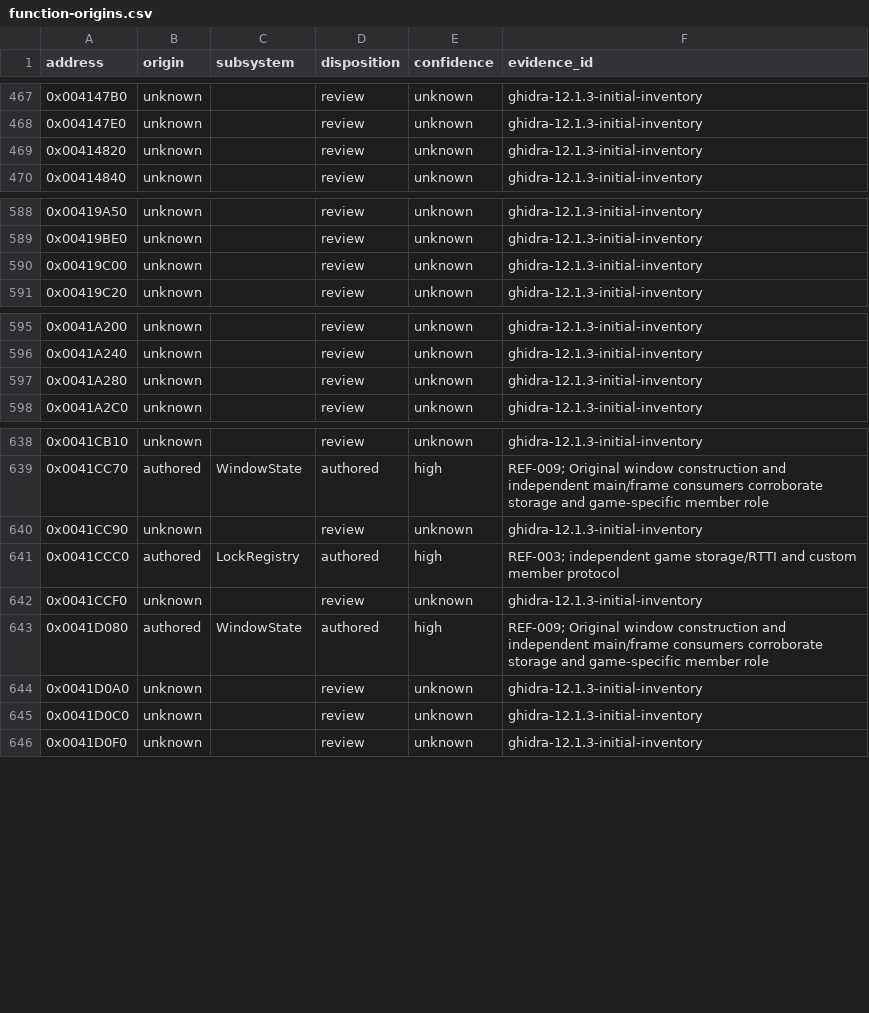
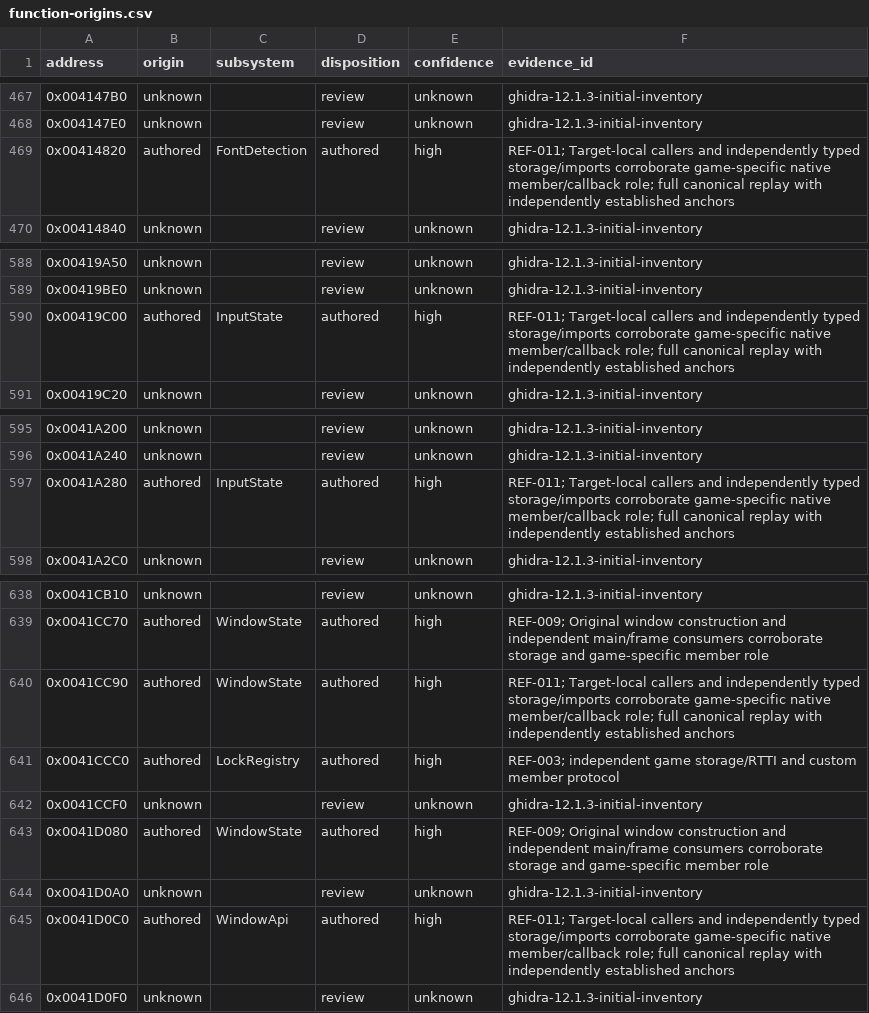
Before and after one commit to N0zoM1z0/th20, a CSV file: config/function-origins.csv, drawn as a sheet; only a part is shown, gaps mark what is left out.

```diff
--- a/config/function-origins.csv
+++ b/config/function-origins.csv
@@ -468,3 +468,3 @@ address,origin,subsystem,disposition,confidence,evidence_id
 0x004147E0,unknown,,review,unknown,ghidra-12.1.3-initial-inventory
-0x00414820,unknown,,review,unknown,ghidra-12.1.3-initial-inventory
+0x00414820,authored,FontDetection,authored,high,REF-011; Target-local callers and independently typed storage/imports corroborate game-specific native member/callback role; full canonical replay with independently established anchors
 0x00414840,unknown,,review,unknown,ghidra-12.1.3-initial-inventory
@@ -589,3 +589,3 @@ address,origin,subsystem,disposition,confidence,evidence_id
 0x00419BE0,unknown,,review,unknown,ghidra-12.1.3-initial-inventory
-0x00419C00,unknown,,review,unknown,ghidra-12.1.3-initial-inventory
+0x00419C00,authored,InputState,authored,high,REF-011; Target-local callers and independently typed storage/imports corroborate game-specific native member/callback role; full canonical replay with independently established anchors
 0x00419C20,unknown,,review,unknown,ghidra-12.1.3-initial-inventory
@@ -596,3 +596,3 @@ address,origin,subsystem,disposition,confidence,evidence_id
 0x0041A240,unknown,,review,unknown,ghidra-12.1.3-initial-inventory
-0x0041A280,unknown,,review,unknown,ghidra-12.1.3-initial-inventory
+0x0041A280,authored,InputState,authored,high,REF-011; Target-local callers and independently typed storage/imports corroborate game-specific native member/callback role; full canonical replay with independently established anchors
 0x0041A2C0,unknown,,review,unknown,ghidra-12.1.3-initial-inventory
@@ -639,3 +639,3 @@ address,origin,subsystem,disposition,confidence,evidence_id
 0x0041CC70,authored,WindowState,authored,high,REF-009; Original window construction and independent main/frame consumers corroborate storage and game-specific member role
-0x0041CC90,unknown,,review,unknown,ghidra-12.1.3-initial-inventory
+0x0041CC90,authored,WindowState,authored,high,REF-011; Target-local callers and independently typed storage/imports corroborate game-specific native member/callback role; full canonical replay with independently established anchors
 0x0041CCC0,authored,LockRegistry,authored,high,REF-003; independent game storage/RTTI and custom member protocol
@@ -644,3 +644,3 @@ address,origin,subsystem,disposition,confidence,evidence_id
 0x0041D0A0,unknown,,review,unknown,ghidra-12.1.3-initial-inventory
-0x0041D0C0,unknown,,review,unknown,ghidra-12.1.3-initial-inventory
+0x0041D0C0,authored,WindowApi,authored,high,REF-011; Target-local callers and independently typed storage/imports corroborate game-specific native member/callback role; full canonical replay with independently established anchors
 0x0041D0F0,unknown,,review,unknown,ghidra-12.1.3-initial-inventory
```
Also changed, not shown: config/functions.csv, config/known-symbols.csv, 22 other files.
